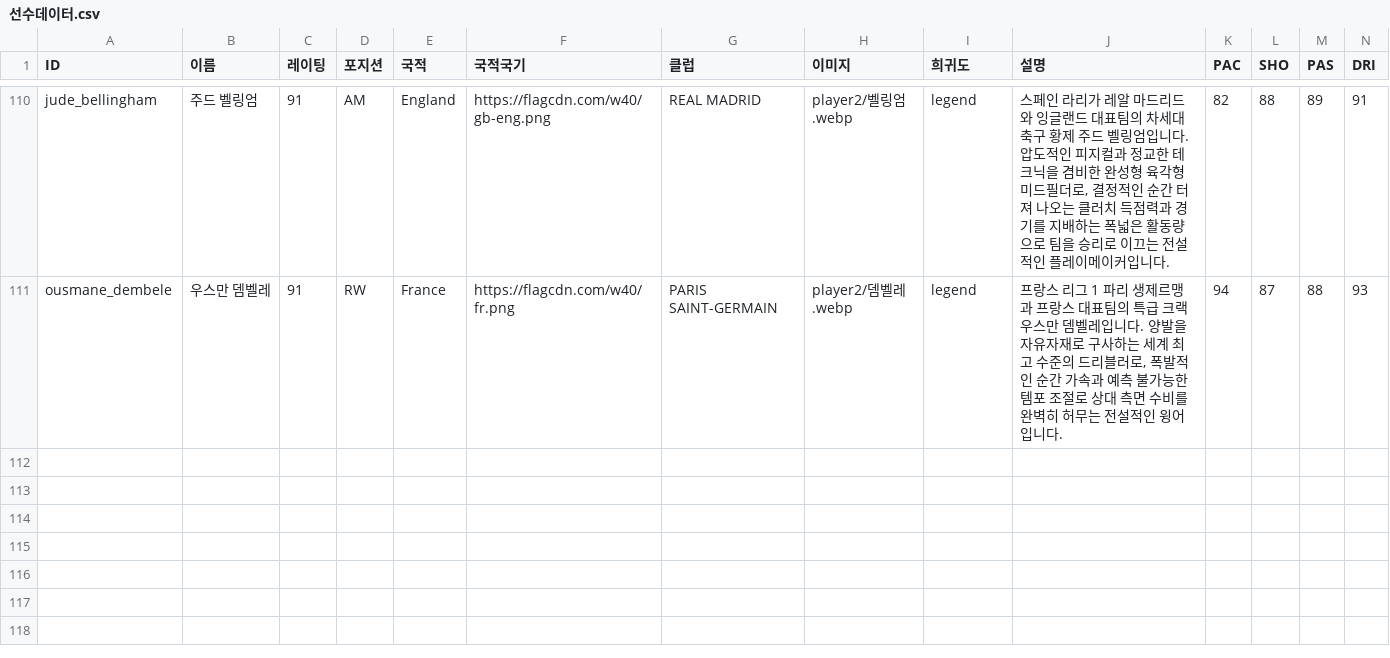
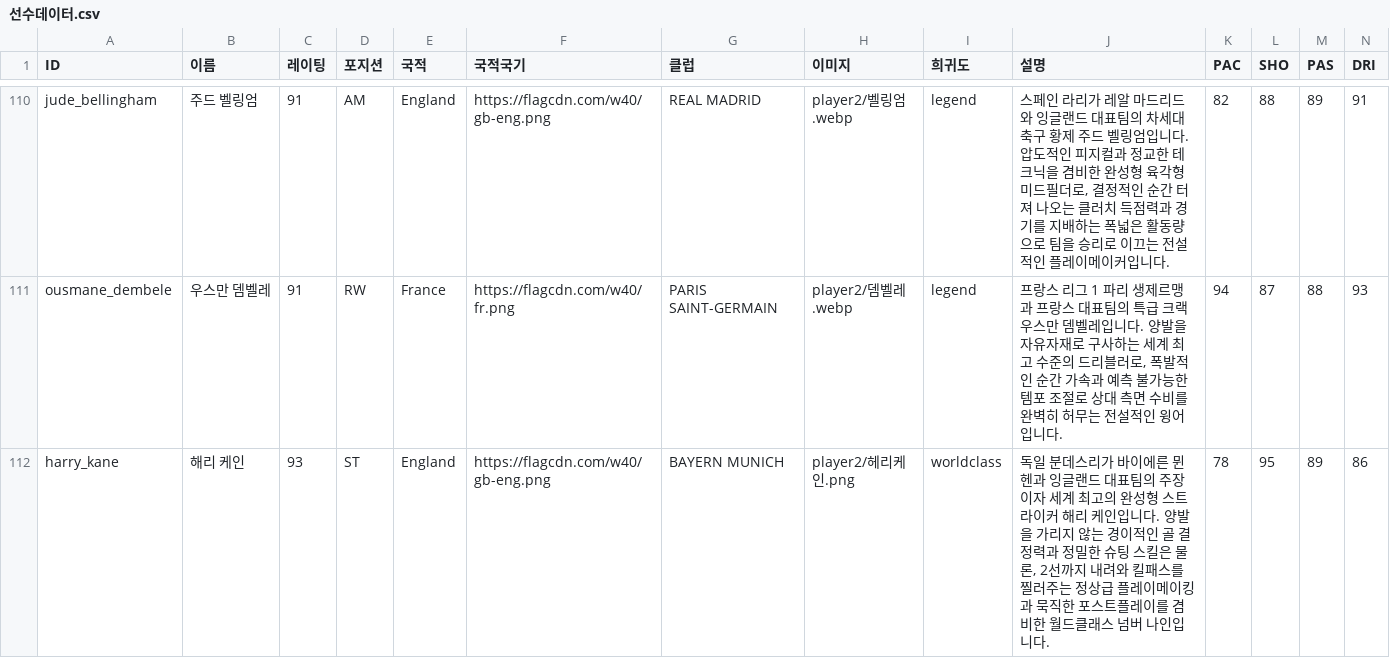
Before and after one commit to ooks19-cmyk/word, a CSV file: 선수데이터.csv, drawn as a sheet; only a part is shown, gaps mark what is left out; rows hold the shown columns only; the diff names each change by its address in the sheet, - before the commit and + after, or states it on an @@ line.

Commit message:
feat: 해리 케인 월드클래스 93 생성(PHY 90) 및 도전모드 우승 보스 공식(+3) 반영

```diff
--- a/선수데이터.csv
+++ b/선수데이터.csv
+row 112: harry_kane | 해리 케인 | 93 | ST | England | https://flagcdn.com/w40/gb-eng.png | BAYERN MUNICH | player2/헤리케인.png | worldclass | 독일 분데스리가 바이에른 뮌헨과 잉글랜드 대표팀의 주장이자 세계 최고의 완성형 스트라이커 해리 케인입니다. 양발을 가리지 않는 경이적인 골 결정력과 정밀한 슈팅 스킬은 물론, 2선까지 내려와 킬패스를 찔러주는 정상급 플레이메이킹과 묵직한 포스트플레이를 겸비한 월드클래스 넘버 나인입니다. | 78 | 95 | 89 | 86
```
Also changed, not shown: 10 other files.
